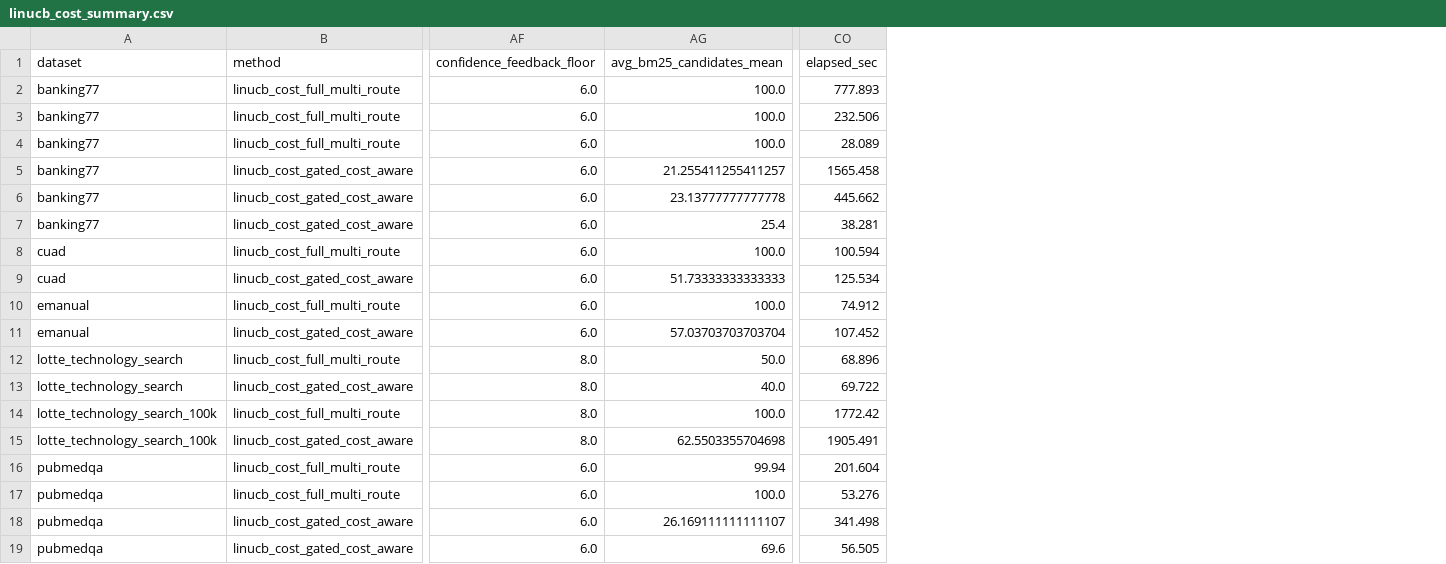
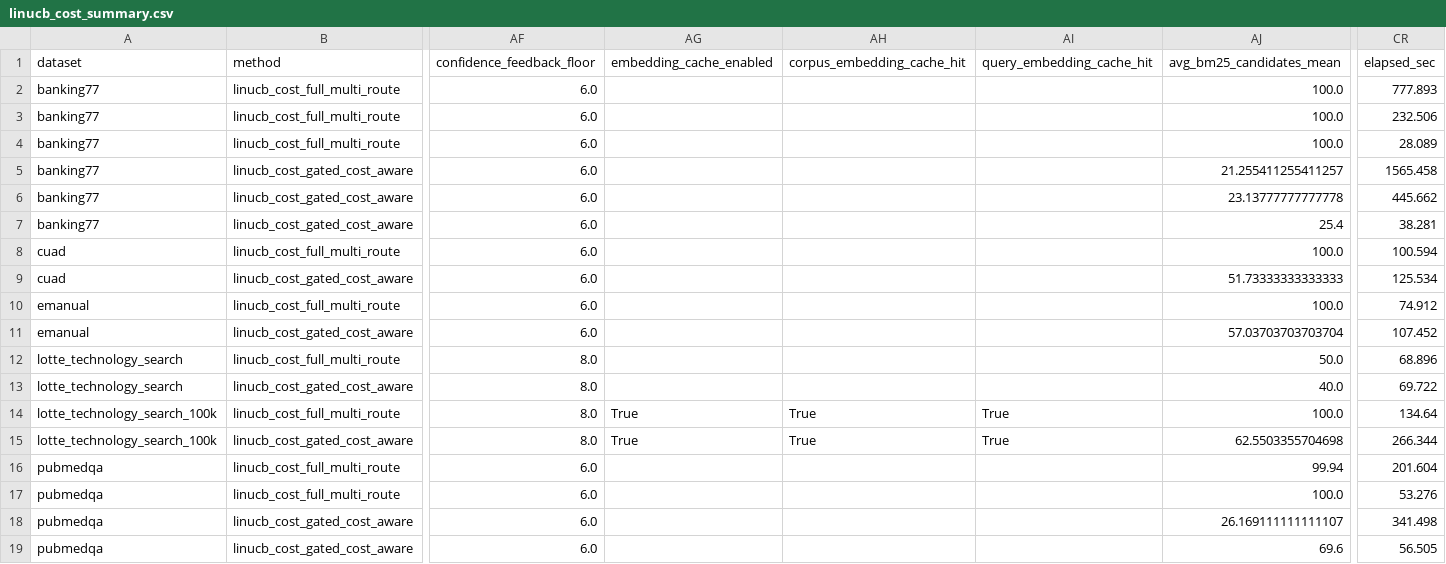
Before and after one commit to wolfhawkld/IntentWeight, a CSV file: paper/experiments/results/linucb_cost_summary.csv, drawn as a sheet; only a part is shown, gaps mark what is left out; addresses are those after the commit; the diff names each change by its address in the sheet, - before the commit and + after, or states it on an @@ line.

Commit message:
chore(experiments): refresh LoTTE cached LinUCB results

```diff
--- a/paper/experiments/results/linucb_cost_summary.csv
+++ b/paper/experiments/results/linucb_cost_summary.csv
+column AG (embedding_cache_enabled), rows 14-15: True | True
+column AH (corpus_embedding_cache_hit), rows 14-15: True | True
+column AI (query_embedding_cache_hit), rows 14-15: True | True
-CR14 (elapsed_sec): 1772.42
+CR14 (elapsed_sec): 134.64
-CR15 (elapsed_sec): 1905.491
+CR15 (elapsed_sec): 266.344
```
Also changed, not shown: 4 other files.
